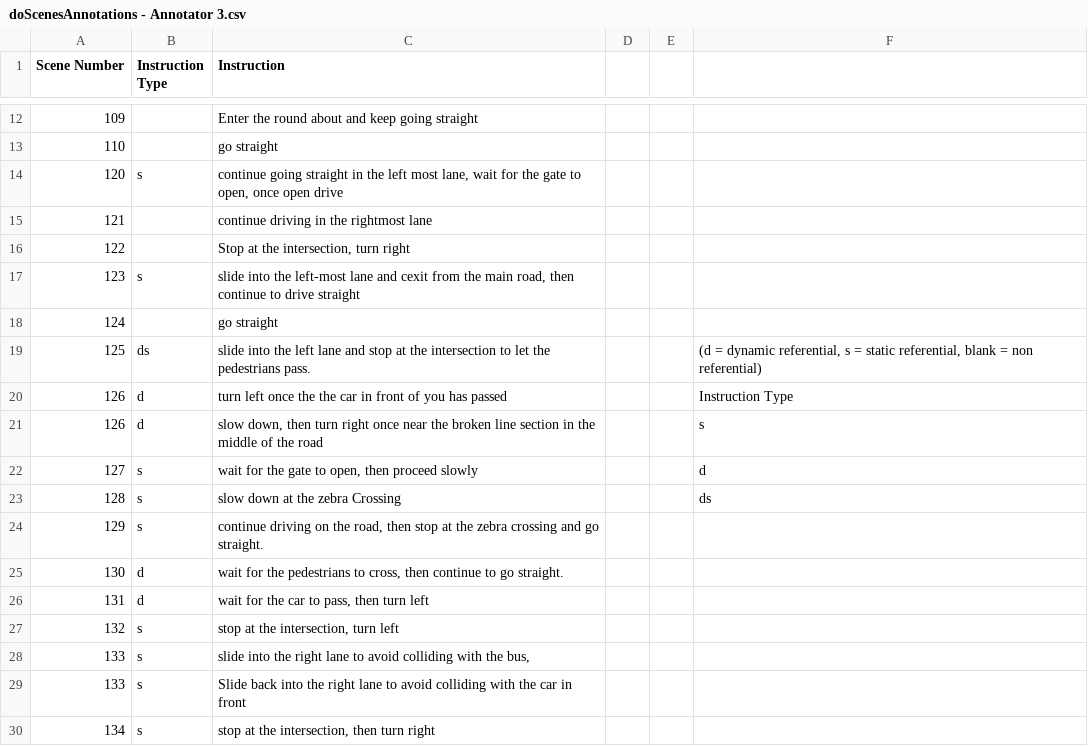
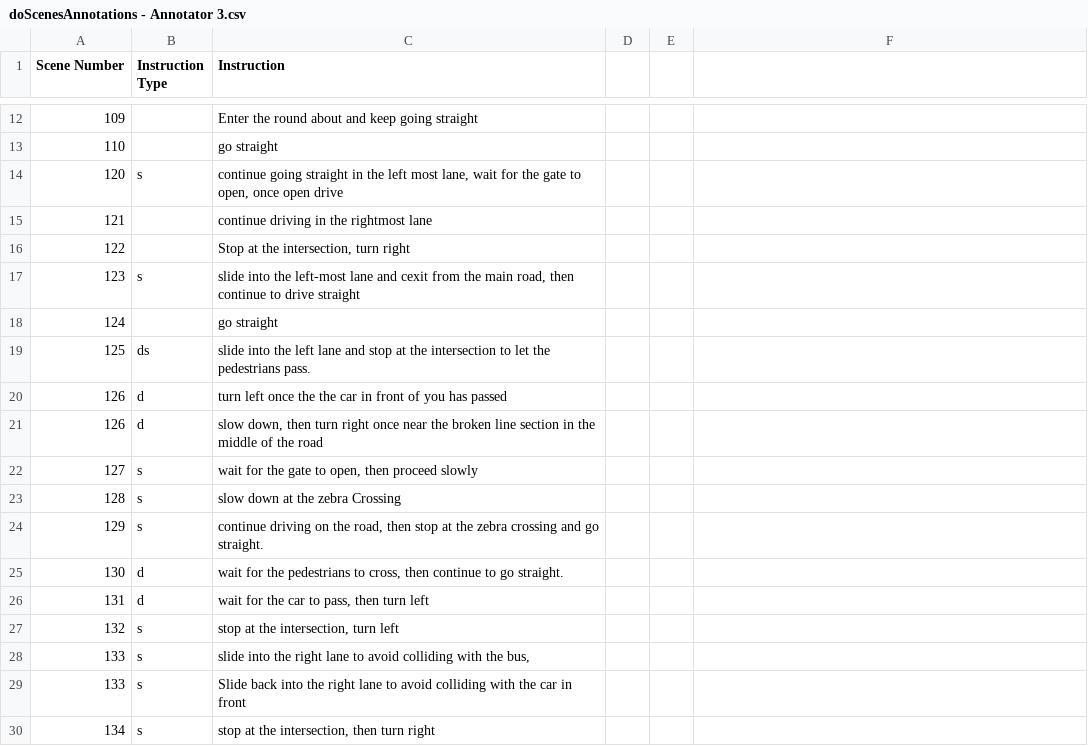
Before and after one commit to rossgreer/doScenes, a CSV file: Annotations/doScenesAnnotations - Annotator 3.csv, drawn as a sheet; only a part is shown, gaps mark what is left out; the diff names each change by its address in the sheet, - before the commit and + after, or states it on an @@ line.

Commit message:
Clean up annotations

```diff
--- a/Annotations/doScenesAnnotations - Annotator 3.csv
+++ b/Annotations/doScenesAnnotations - Annotator 3.csv
-F19: (d = dynamic referential, s = static referential, blank = non referential)
+F19: (empty)
-F20: Instruction Type
+F20: (empty)
-F21: s
+F21: (empty)
-F22: d
+F22: (empty)
-F23: ds
+F23: (empty)
```
